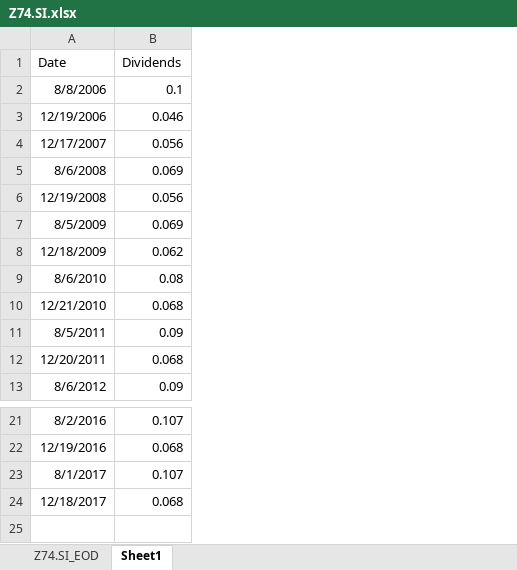
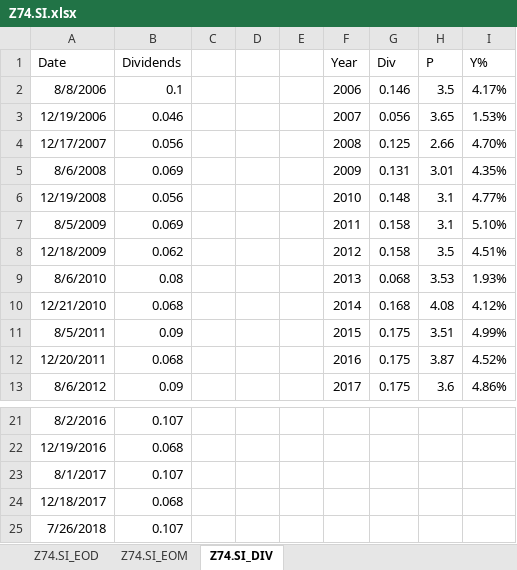
Before and after one commit to weikhar/python3, an Excel workbook: Z74.SI.xlsx, sheet Z74.SI_DIV, drawn as a sheet; only a part is shown, gaps mark what is left out; values as stored, in another font and other column widths than the file's, no borders; charts and pictures not drawn; the diff names each change by its address in the sheet, - before the commit and + after, or states it on an @@ line.

```diff
--- a/Z74.SI.xlsx (sheet Z74.SI_DIV)
+++ b/Z74.SI.xlsx (sheet Z74.SI_DIV)
-sheet tab: Sheet1
+sheet tab: Z74.SI_DIV
+sheet tab: Z74.SI_EOM
+column C, empty
+column D, empty
+column E, empty
+column F (Year), rows 2-13: 2006 | 2007 | 2008 | 2009 | 2010 | 2011 | 2012 | 2013 | 2014 | 2015 | 2016 | 2017
+column G (Div), rows 2-13: 0.146 | 0.056 | 0.125 | 0.131 | 0.148 | 0.158 | 0.158 | 0.068 | 0.168 | 0.175 | 0.175 | 0.175
+column H (P), rows 2-13: 3.5 | 3.65 | 2.66 | 3.01 | 3.1 | 3.1 | 3.5 | 3.53 | 4.08 | 3.51 | 3.87 | 3.6
+column I (Y%), rows 2-13: 4.17% | 1.53% | 4.70% | 4.35% | 4.77% | 5.10% | 4.51% | 1.93% | 4.12% | 4.99% | 4.52% | 4.86%
+row 25: 7/26/2018 | 0.107
```
Also changed, not shown: sheet Z74.SI_EOD, charts or pictures.
